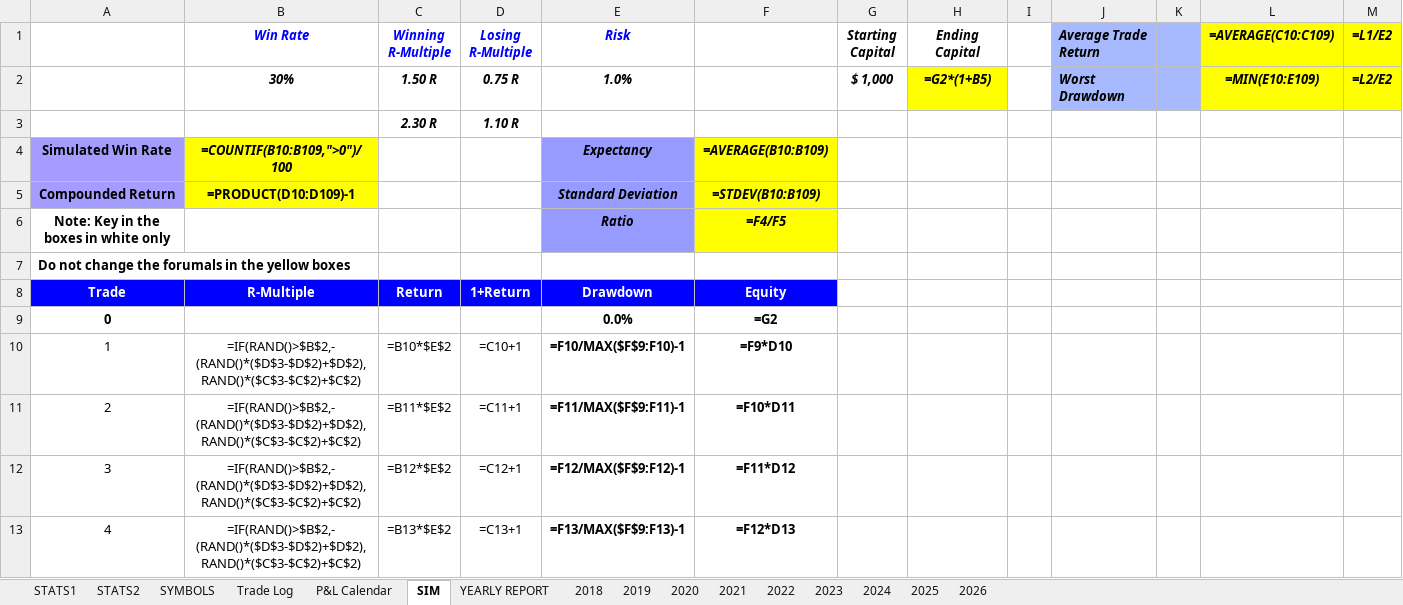
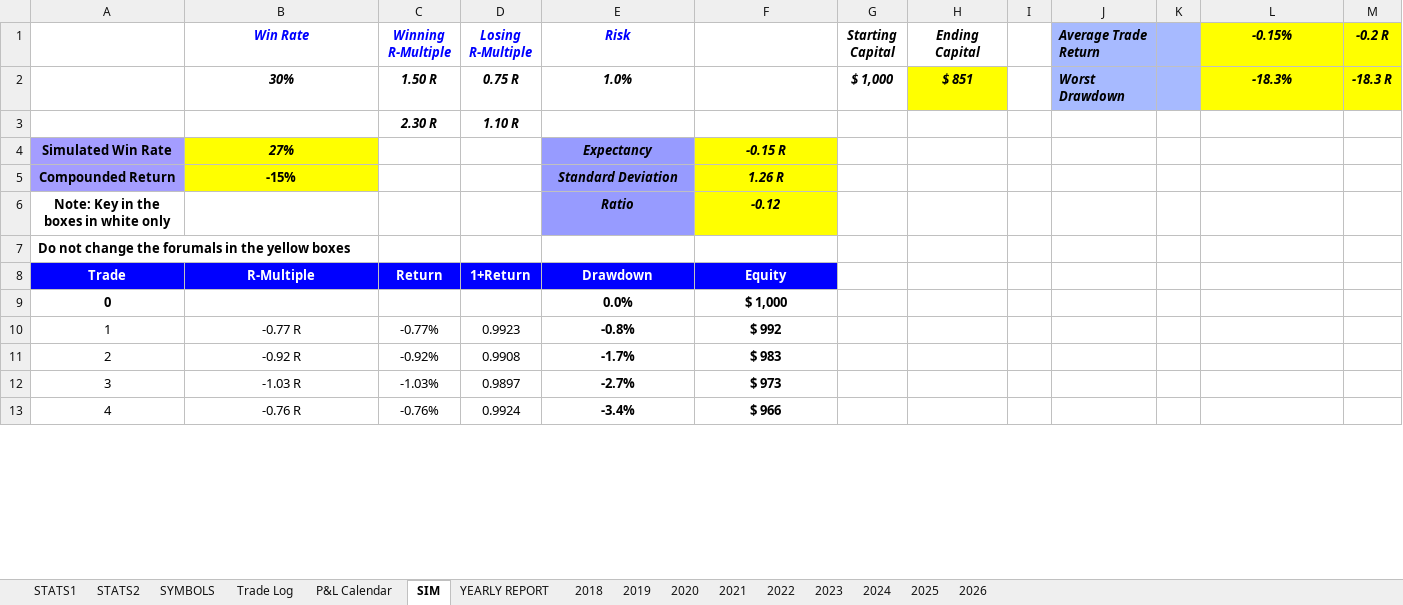
Before and after one commit to alexpsym/CODEX, an Excel workbook: journal/Trading Journal.xlsx, sheet SIM, drawn as a sheet; only a part is shown; values as stored, in another font and other column widths than the file's, no borders; formulas without a stored value are shown as written; charts and pictures and conditional formats not drawn; the diff covers the shown part only; the diff names each change by its address in the sheet, - before the commit and + after, or states it on an @@ line.

Commit message:
Update trading journal state

```diff
--- a/journal/Trading Journal.xlsx (sheet SIM)
+++ b/journal/Trading Journal.xlsx (sheet SIM)
-L1: =AVERAGE(C10:C109)
+L1: -0.15%
-M1: =L1/E2
+M1: -0.2 R
-H2 (Ending Capital): =G2*(1+B5)
+H2 (Ending Capital): $ 851
-L2 (-0.15%): =MIN(E10:E109)
+L2 (-0.15%): -18.3%
-M2 (-0.2 R): =L2/E2
+M2 (-0.2 R): -18.3 R
-B4 (Win Rate): =COUNTIF(B10:B109,">0")/100
+B4 (Win Rate): 27%
-F4: =AVERAGE(B10:B109)
+F4: -0.15 R
-B5 (Win Rate): =PRODUCT(D10:D109)-1
+B5 (Win Rate): -15%
-F5: =STDEV(B10:B109)
+F5: 1.26 R
-F6: =F4/F5
+F6: -0.12
-F9: =G2
+F9: $ 1,000
-B10 (Win Rate): =IF(RAND()>$B$2,-(RAND()*($D$3-$D$2)+$D$2),RAND()*($C$3-$C$2)+$C$2)
+B10 (Win Rate): -0.77 R
-C10 (Winning R-Multiple): =B10*$E$2
+C10 (Winning R-Multiple): -0.77%
-D10 (Losing R-Multiple): =C10+1
+D10 (Losing R-Multiple): 0.9923
-E10 (Risk): =F10/MAX($F$9:F10)-1
+E10 (Risk): -0.8%
-F10: =F9*D10
+F10: $ 992
-B11 (Win Rate): =IF(RAND()>$B$2,-(RAND()*($D$3-$D$2)+$D$2),RAND()*($C$3-$C$2)+$C$2)
+B11 (Win Rate): -0.92 R
-C11 (Winning R-Multiple): =B11*$E$2
+C11 (Winning R-Multiple): -0.92%
-D11 (Losing R-Multiple): =C11+1
+D11 (Losing R-Multiple): 0.9908
-E11 (Risk): =F11/MAX($F$9:F11)-1
+E11 (Risk): -1.7%
-F11: =F10*D11
+F11: $ 983
-B12 (Win Rate): =IF(RAND()>$B$2,-(RAND()*($D$3-$D$2)+$D$2),RAND()*($C$3-$C$2)+$C$2)
+B12 (Win Rate): -1.03 R
-C12 (Winning R-Multiple): =B12*$E$2
+C12 (Winning R-Multiple): -1.03%
-D12 (Losing R-Multiple): =C12+1
+D12 (Losing R-Multiple): 0.9897
-E12 (Risk): =F12/MAX($F$9:F12)-1
+E12 (Risk): -2.7%
-F12: =F11*D12
+F12: $ 973
-B13 (Win Rate): =IF(RAND()>$B$2,-(RAND()*($D$3-$D$2)+$D$2),RAND()*($C$3-$C$2)+$C$2)
+B13 (Win Rate): -0.76 R
-C13 (Winning R-Multiple): =B13*$E$2
+C13 (Winning R-Multiple): -0.76%
-D13 (Losing R-Multiple): =C13+1
+D13 (Losing R-Multiple): 0.9924
-E13 (Risk): =F13/MAX($F$9:F13)-1
+E13 (Risk): -3.4%
-F13: =F12*D13
+F13: $ 966
```
Also changed, not shown: 480 edited cells elsewhere in this sheet, sheet Trade Log, hidden cells, charts or pictures.
